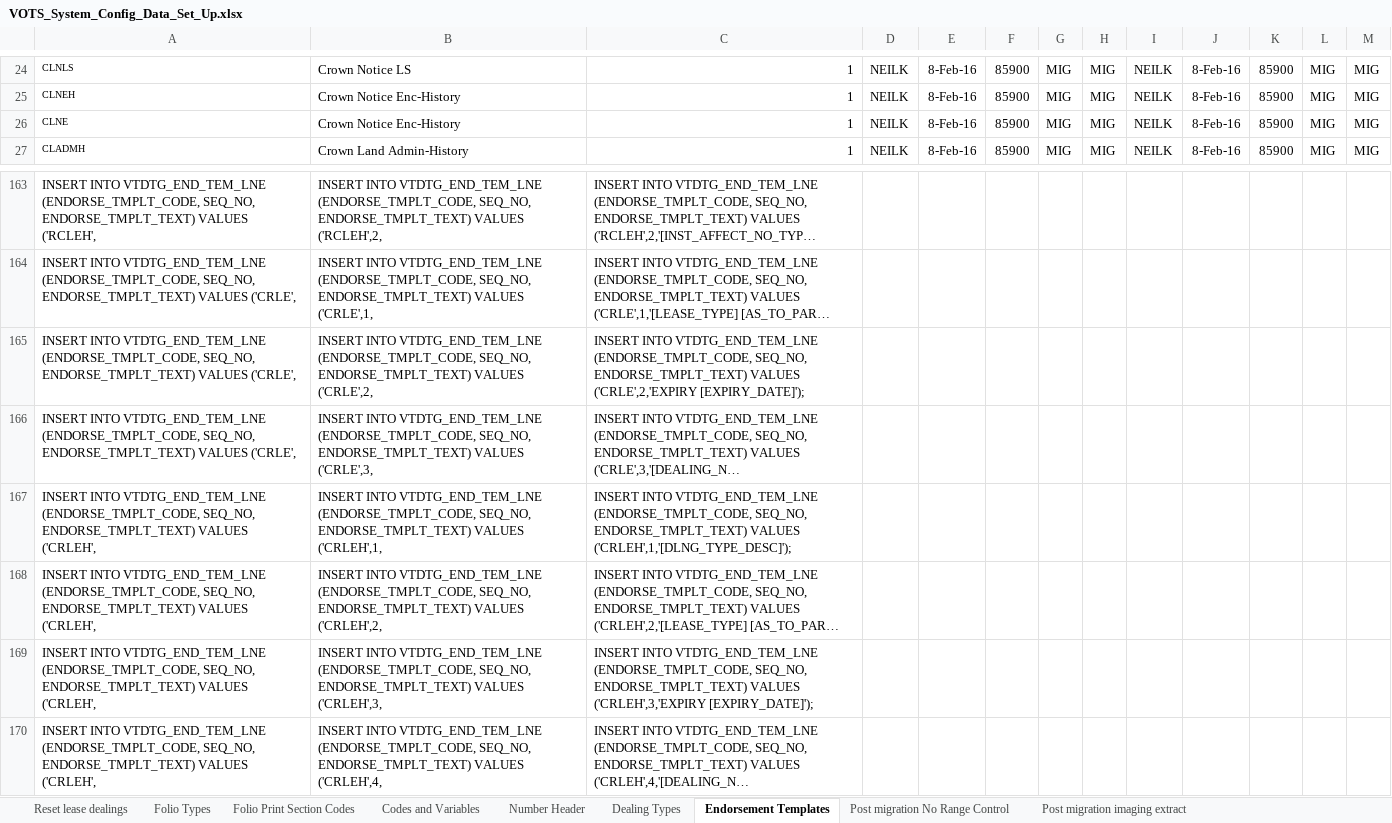
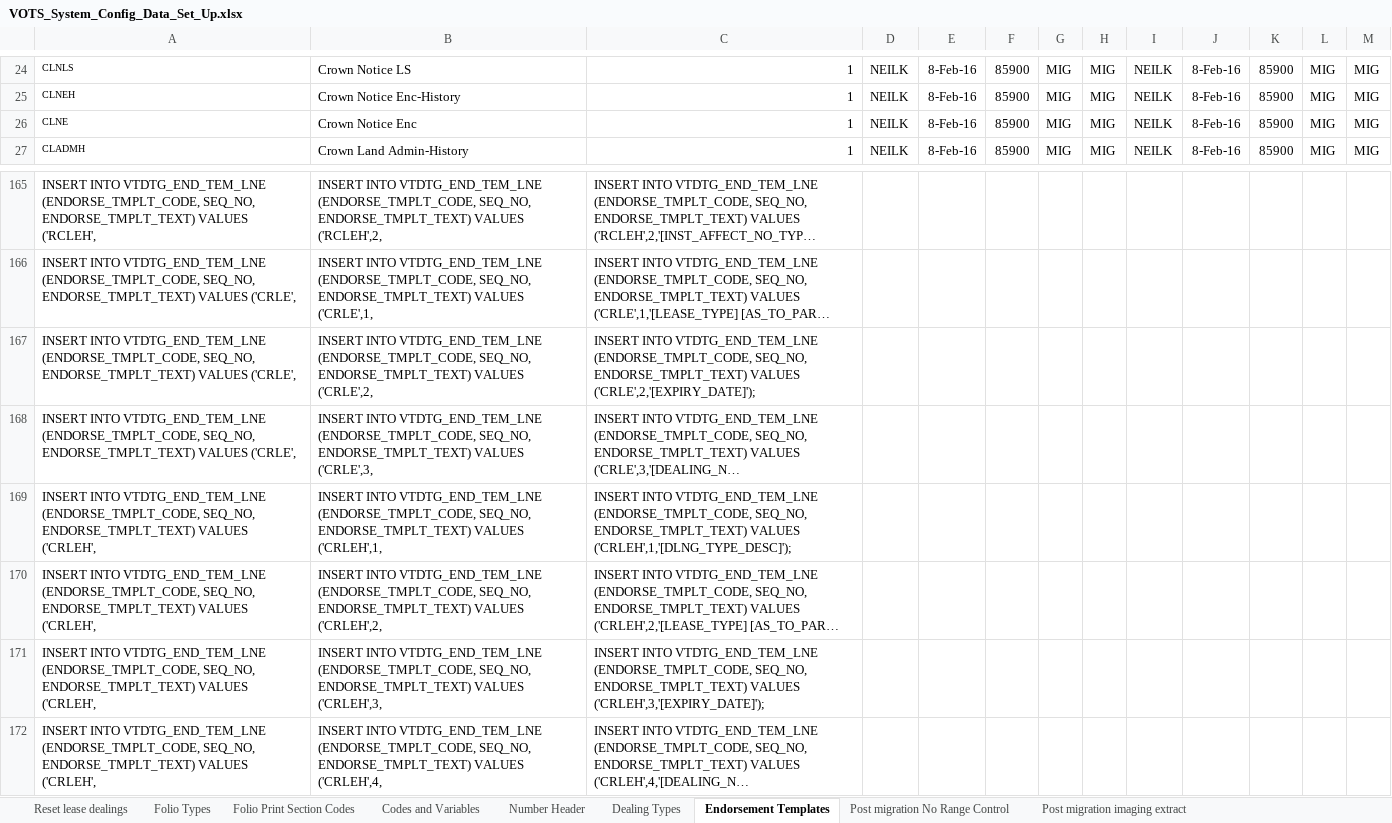
Before and after one commit to mrpeel/crown-land-mig, an Excel workbook: VOTS_System_Config_Data_Set_Up.xlsx, sheet Endorsement Templates, drawn as a sheet; only a part is shown, gaps mark what is left out; long unchanged cells end in …; values as stored, in another font and other column widths than the file's, no borders; addresses are those after the commit; the diff covers the shown part only; the diff names each change by its address in the sheet, - before the commit and + after, or states it on an @@ line.

```diff
--- a/VOTS_System_Config_Data_Set_Up.xlsx (sheet Endorsement Templates)
+++ b/VOTS_System_Config_Data_Set_Up.xlsx (sheet Endorsement Templates)
-B26: Crown Notice Enc-History
+B26: Crown Notice Enc
-C167: …ENDORSE_TMPLT_TEXT) VALUES ('CRLE',2,'EXPIRY [EXPIRY_DATE]');
+C167: …ENDORSE_TMPLT_TEXT) VALUES ('CRLE',2,'[EXPIRY_DATE]');
-C171: …ENDORSE_TMPLT_TEXT) VALUES ('CRLEH',3,'EXPIRY [EXPIRY_DATE]');
+C171: …ENDORSE_TMPLT_TEXT) VALUES ('CRLEH',3,'[EXPIRY_DATE]');
```
Also changed, not shown: 4 added rows, 18 edited cells and cell formats elsewhere in this sheet, sheet Dealing Types, sheet Codes and Variables, sheet Reset lease dealings, formulas that keep their value, 2 other files.
